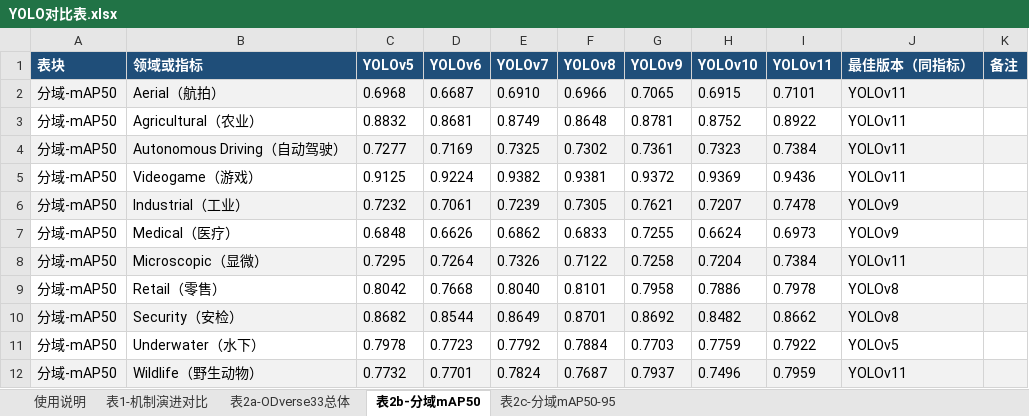
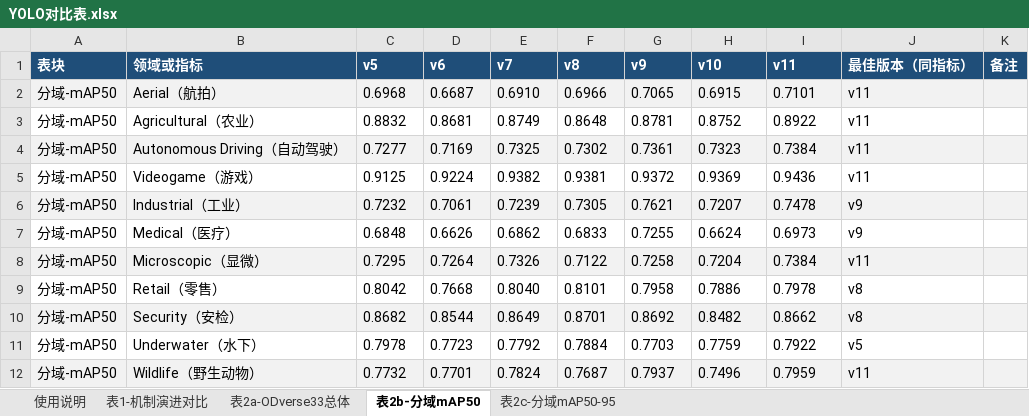
Before and after one commit to qidingdig/yolo, an Excel workbook: docs/yolo-survey/tables/YOLO对比表.xlsx, sheet 表2b-分域mAP50, drawn as a sheet; values as stored, in another font and other column widths than the file's, no borders; the diff names each change by its address in the sheet, - before the commit and + after, or states it on an @@ line.

```diff
--- a/docs/yolo-survey/tables/YOLO对比表.xlsx (sheet 表2b-分域mAP50)
+++ b/docs/yolo-survey/tables/YOLO对比表.xlsx (sheet 表2b-分域mAP50)
-C1: YOLOv5
+C1: v5
-D1: YOLOv6
+D1: v6
-E1: YOLOv7
+E1: v7
-F1: YOLOv8
+F1: v8
-G1: YOLOv9
+G1: v9
-H1: YOLOv10
+H1: v10
-I1: YOLOv11
+I1: v11
-J2:J5 (最佳版本（同指标）): YOLOv11
+J2:J5 (最佳版本（同指标）): v11
-J6:J7 (最佳版本（同指标）): YOLOv9
+J6:J7 (最佳版本（同指标）): v9
-J8 (最佳版本（同指标）): YOLOv11
+J8 (最佳版本（同指标）): v11
-J9:J10 (最佳版本（同指标）): YOLOv8
+J9:J10 (最佳版本（同指标）): v8
-J11 (最佳版本（同指标）): YOLOv5
+J11 (最佳版本（同指标）): v5
-J12 (最佳版本（同指标）): YOLOv11
+J12 (最佳版本（同指标）): v11
```
Also changed, not shown: sheet 表2c-分域mAP50-95, sheet 表2a-ODverse33总体, sheet 表1-机制演进对比, sheet 使用说明, 5 other files.
